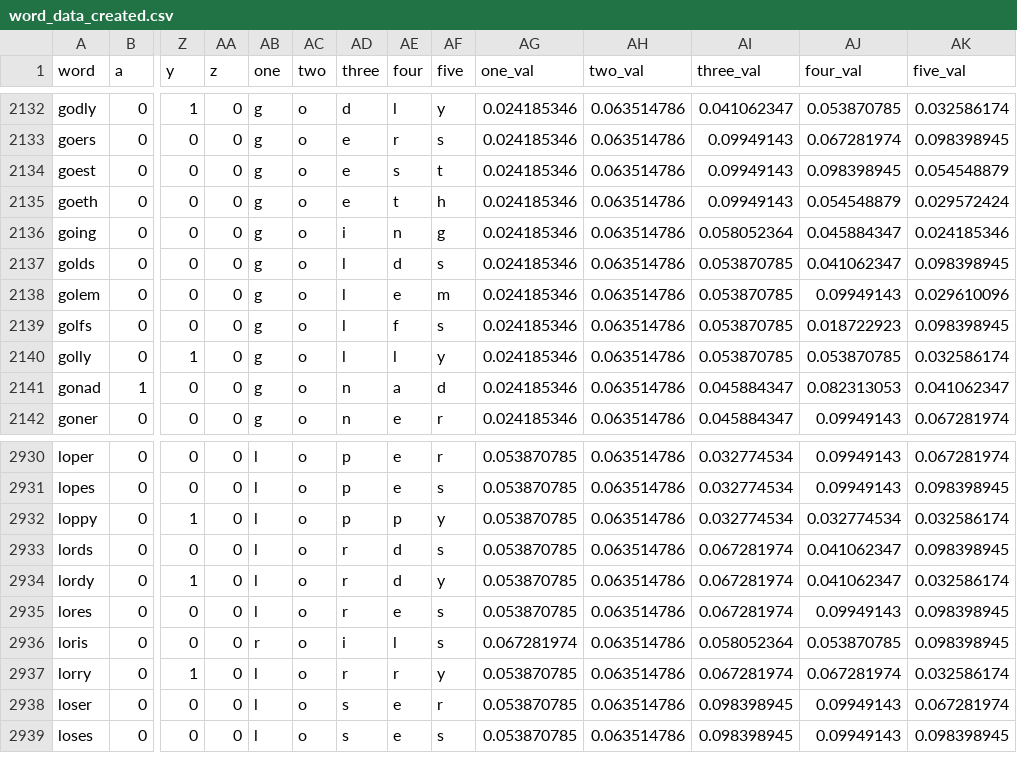
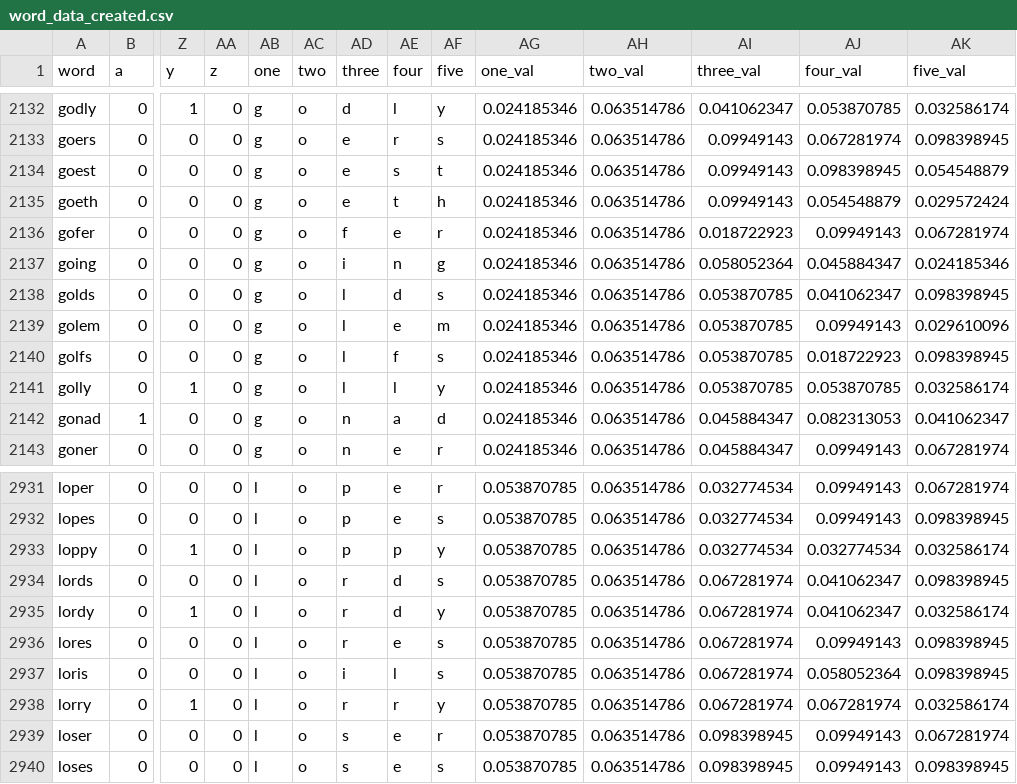
Before and after one commit to applewjr/heroku_apps, a CSV file: datasets/word_data_created.csv, drawn as a sheet; only a part is shown, gaps mark what is left out; addresses are those after the commit; rows hold the shown columns only; the diff names each change by its address in the sheet, - before the commit and + after, or states it on an @@ line.

Commit message:
Update word_data_created.csv

```diff
--- a/datasets/word_data_created.csv
+++ b/datasets/word_data_created.csv
+row 2136: gofer | 0 | 0 | 0 | g | o | f | e | r | 0.024185346 | 0.063514786 | 0.018722923 | 0.09949143 | 0.067281974
-AB2937 (one): r
+AB2937 (one): l
-AG2937 (one_val): 0.067281974
+AG2937 (one_val): 0.053870785
-AI2937 (three_val): 0.058052364
+AI2937 (three_val): 0.067281974
-AJ2937 (four_val): 0.053870785
+AJ2937 (four_val): 0.058052364
```
